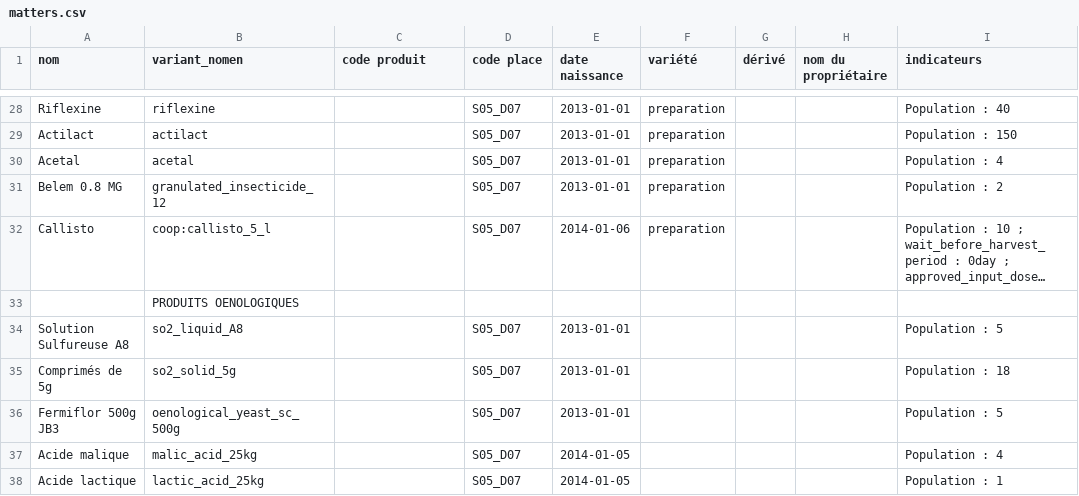
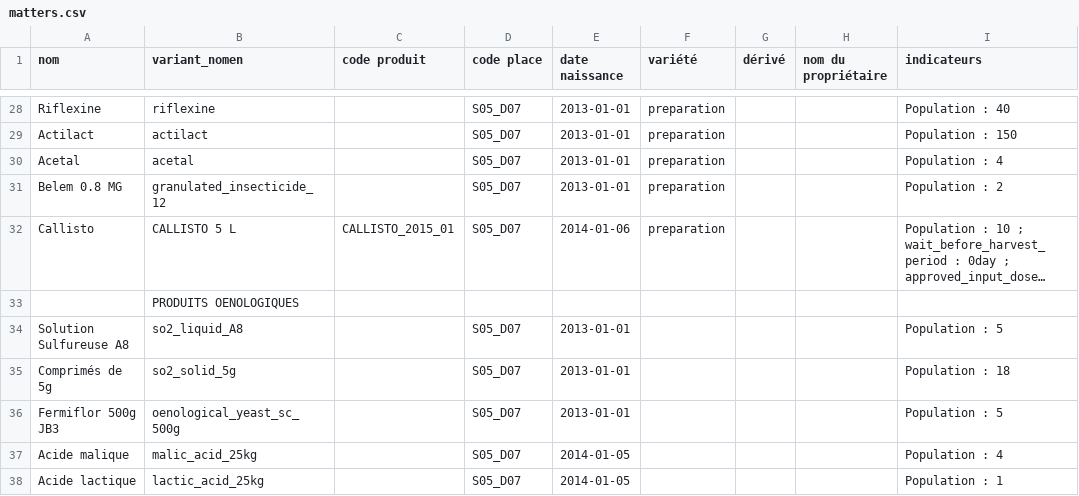
Before and after one commit to ekylibre/first_run-demo, a CSV file: alamano/matters.csv, drawn as a sheet; only a part is shown, gaps mark what is left out; long unchanged cells end in …; the diff names each change by its address in the sheet, - before the commit and + after, or states it on an @@ line.

```diff
--- a/alamano/matters.csv
+++ b/alamano/matters.csv
-B32 (variant_nomen): coop:callisto_5_l
+B32 (variant_nomen): CALLISTO 5 L
-C32 (code produit): (empty)
+C32 (code produit): CALLISTO_2015_01
```
Also changed, not shown: alamano/interventions.csv, 1 other file.
